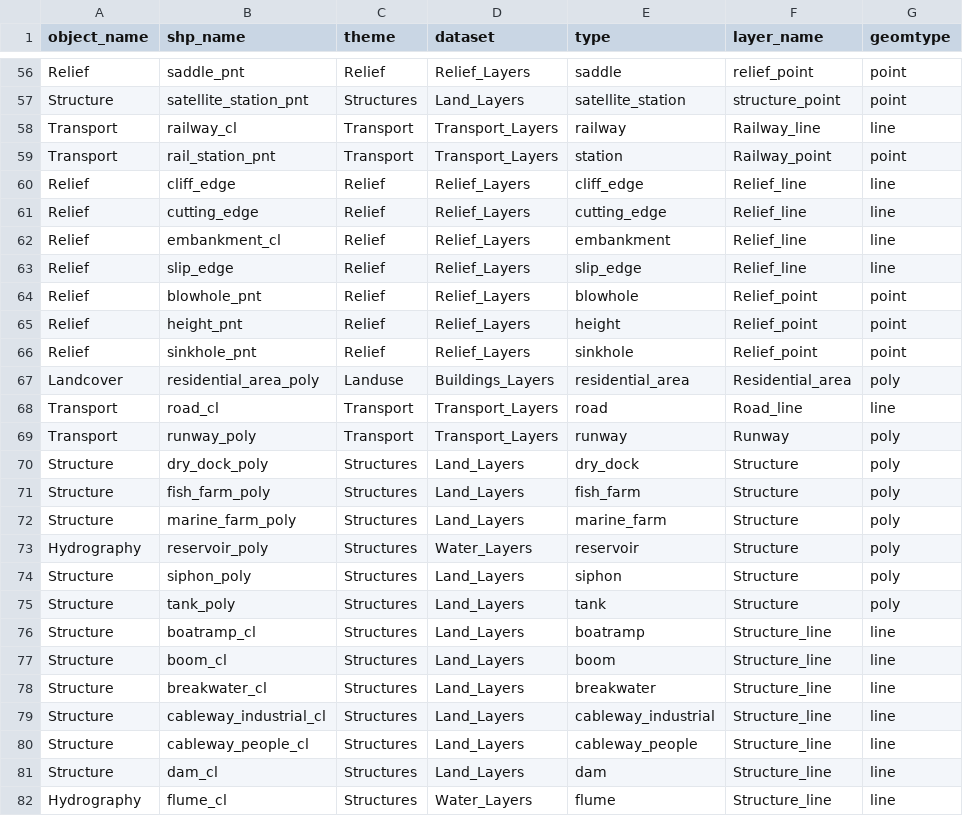
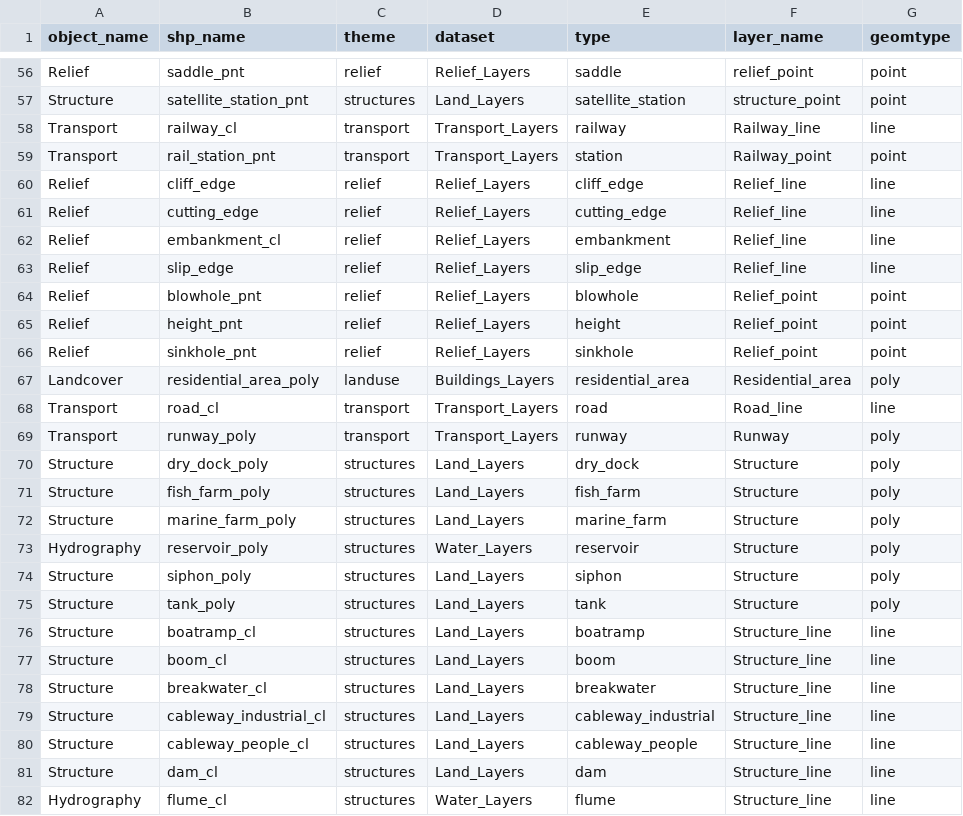
Before and after one commit to linz/topographic-system, a CSV file: packages/data/nztopo50/import/core/layers_info.csv, drawn as a sheet; only a part is shown, gaps mark what is left out; the diff covers the shown part only; the diff names each change by its address in the sheet, - before the commit and + after, or states it on an @@ line.

Commit message:
themes lowercase and drop uility line name column

```diff
--- a/packages/data/nztopo50/import/core/layers_info.csv
+++ b/packages/data/nztopo50/import/core/layers_info.csv
-C56 (theme): Relief
+C56 (theme): relief
-C57 (theme): Structures
+C57 (theme): structures
-C58:C59 (theme): Transport
+C58:C59 (theme): transport
-C60:C66 (theme): Relief
+C60:C66 (theme): relief
-C67 (theme): Landuse
+C67 (theme): landuse
-C68:C69 (theme): Transport
+C68:C69 (theme): transport
-C70:C82 (theme): Structures
+C70:C82 (theme): structures
```
Also changed, not shown: 119 edited cells elsewhere in this file, 1 other file.
